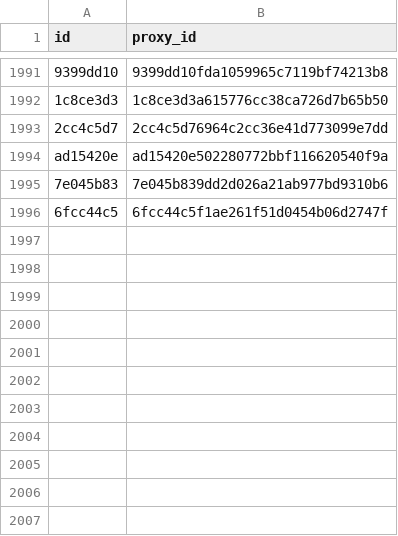
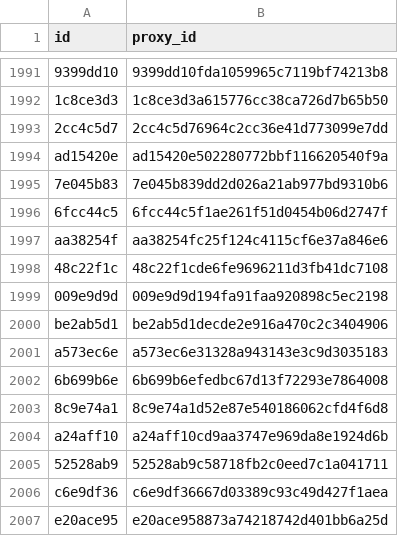
Before and after one commit to allometric/allometric, a CSV file: inst/model_ids.csv, drawn as a sheet; only a part is shown, gaps mark what is left out.

```diff
--- a/inst/model_ids.csv
+++ b/inst/model_ids.csv
@@ -1996 +1996,12 @@
 "6fcc44c5","6fcc44c5f1ae261f51d0454b06d2747f"
+"aa38254f","aa38254fc25f124c4115cf6e37a846e6"
+"48c22f1c","48c22f1cde6fe9696211d3fb41dc7108"
+"009e9d9d","009e9d9d194fa91faa920898c5ec2198"
+"be2ab5d1","be2ab5d1decde2e916a470c2c3404906"
+"a573ec6e","a573ec6e31328a943143e3c9d3035183"
+"6b699b6e","6b699b6efedbc67d13f72293e7864008"
+"8c9e74a1","8c9e74a1d52e87e540186062cfd4f6d8"
+"a24aff10","a24aff10cd9aa3747e969da8e1924d6b"
+"52528ab9","52528ab9c58718fb2c0eed7c1a041711"
+"c6e9df36","c6e9df36667d03389c93c49d427f1aea"
+"e20ace95","e20ace958873a74218742d401bb6a25d"
```
Also changed, not shown: 3 other files.
